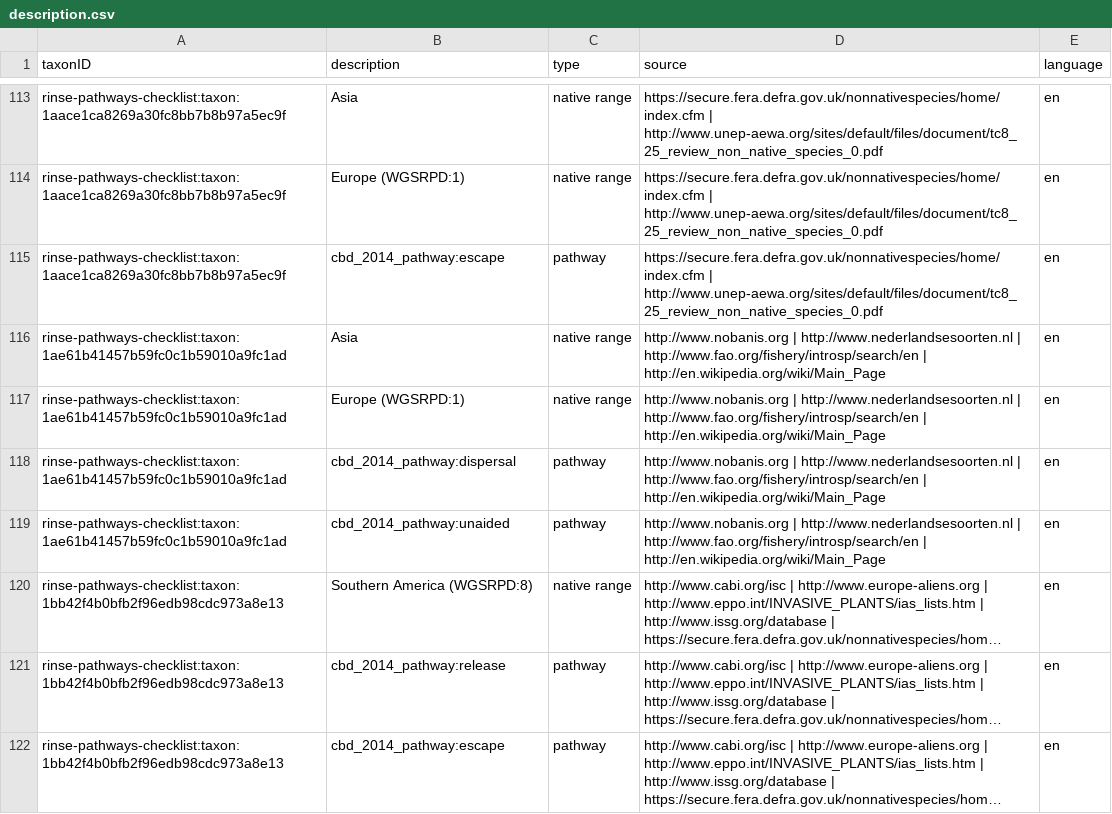
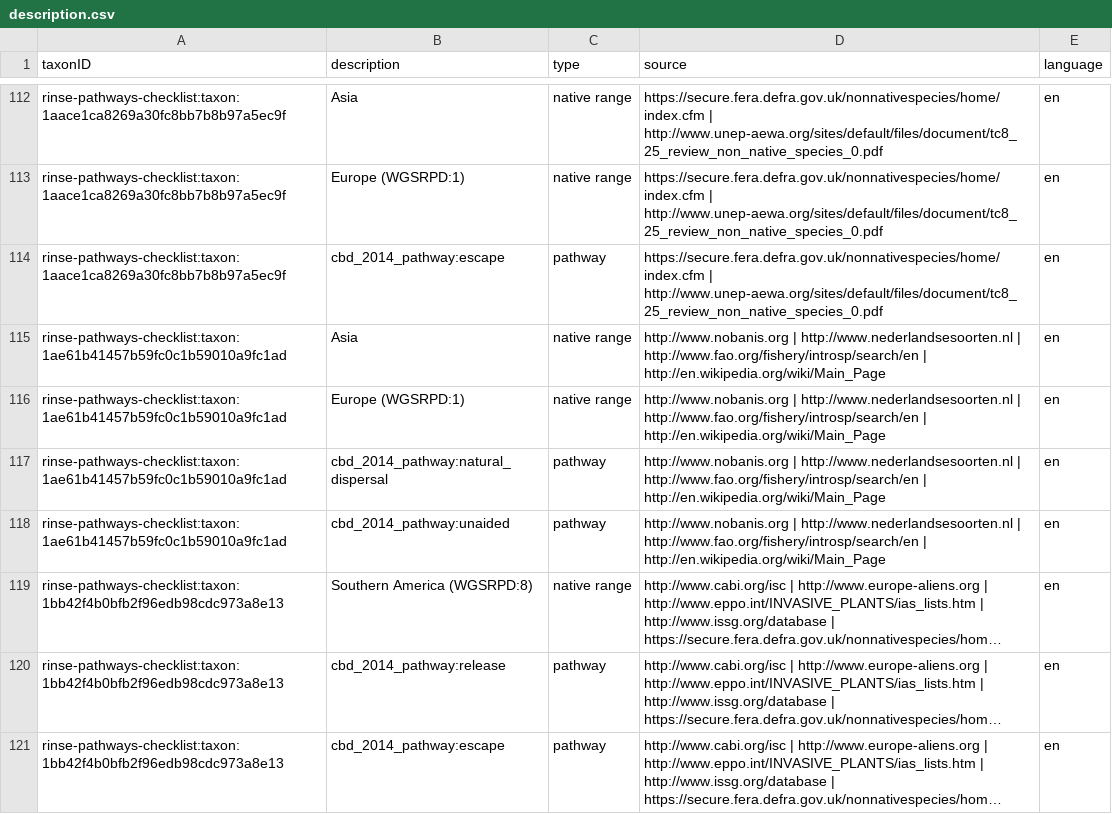
Before and after one commit to trias-project/rinse-pathways-checklist, a CSV file: data/processed/description.csv, drawn as a sheet; only a part is shown, gaps mark what is left out; long unchanged cells end in …; the diff covers the shown part only.

Commit message:
Use term "natural_dispersal" not "dispersal" (affects data)
@lienreyserhove I noticed in table that "corridor, "unaided" is used, but in the mapping it is "dispersal, unaided". Which one is correct? I assumed "dispersal" and used the vocab term "natural_dispersal": https://github.com/trias-project/vocab/blob/master/vocabulary/pathway/pathways.tsv

I also spread the example table to not contain duplicate values

```diff
--- a/data/processed/description.csv
+++ b/data/processed/description.csv
@@ -117,3 +116,3 @@
 "rinse-pathways-checklist:taxon:1ae61b41457b59fc0c1b59010a9fc1ad","Europe (WGSRPD:1)","native range","http://www.nobanis.org | http://www.nederlandsesoorten.nl | http://www.fao.org/fishery/introsp/search/en | http://en.wikipedia.org/wiki/Main_Page","en"
-"rinse-pathways-checklist:taxon:1ae61b41457b59fc0c1b59010a9fc1ad","cbd_2014_pathway:dispersal","pathway","http://www.nobanis.org | http://www.nederlandsesoorten.nl | http://www.fao.org/fishery/introsp/search/en | http://en.wikipedia.org/wiki/Main_Page","en"
+"rinse-pathways-checklist:taxon:1ae61b41457b59fc0c1b59010a9fc1ad","cbd_2014_pathway:natural_dispersal","pathway","http://www.nobanis.org | http://www.nederlandsesoorten.nl | http://www.fao.org/fishery/introsp/search/en | http://en.wikipedia.org/wiki/Main_Page","en"
 "rinse-pathways-checklist:taxon:1ae61b41457b59fc0c1b59010a9fc1ad","cbd_2014_pathway:unaided","pathway","http://www.nobanis.org | http://www.nederlandsesoorten.nl | http://www.fao.org/fishery/introsp/search/en | http://en.wikipedia.org/wiki/Main_Page","en"
```
Also changed, not shown: 3 added rows, 3 removed rows and 82 edited cells elsewhere in this file, 1 other file.
